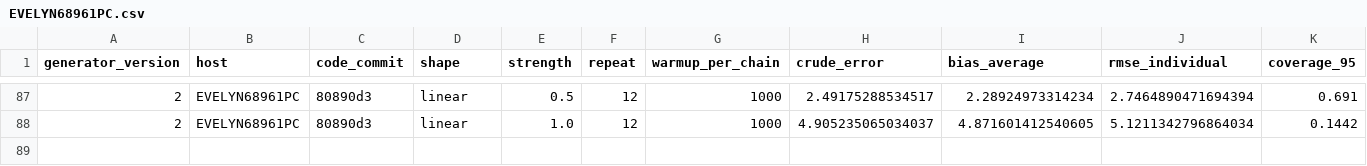
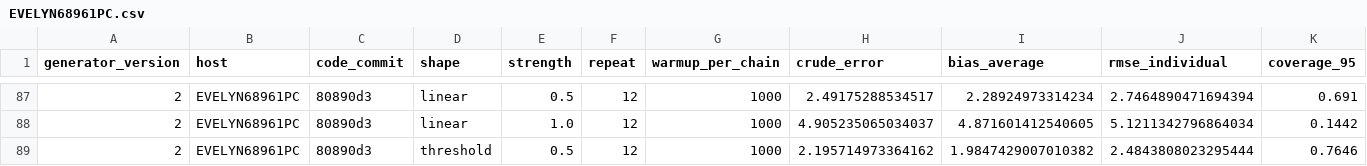
Before and after one commit to Evelyn68961/hidden-confounding-stress-test, a CSV file: results/generator-v2/forest_warmup_1000/EVELYN68961PC.csv, drawn as a sheet; only a part is shown, gaps mark what is left out; rows hold the shown columns only; the diff names each change by its address in the sheet, - before the commit and + after, or states it on an @@ line.

```diff
--- a/results/generator-v2/forest_warmup_1000/EVELYN68961PC.csv
+++ b/results/generator-v2/forest_warmup_1000/EVELYN68961PC.csv
+row 89: 2 | EVELYN68961PC | 80890d3 | threshold | 0.5 | 12 | 1000 | 2.195714973364162 | 1.9847429007010382 | 2.4843808023295444 | 0.7646
```
Also changed, not shown: 1 other file.
